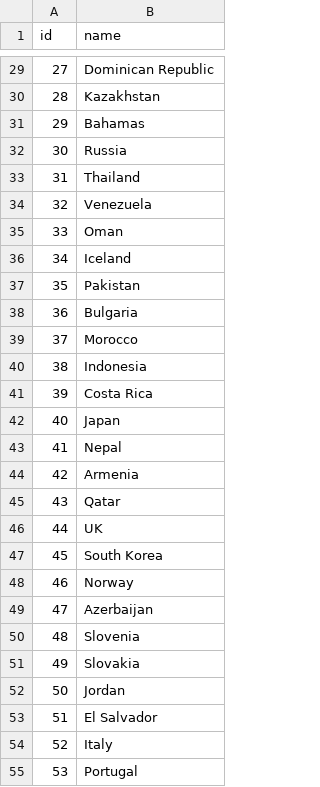
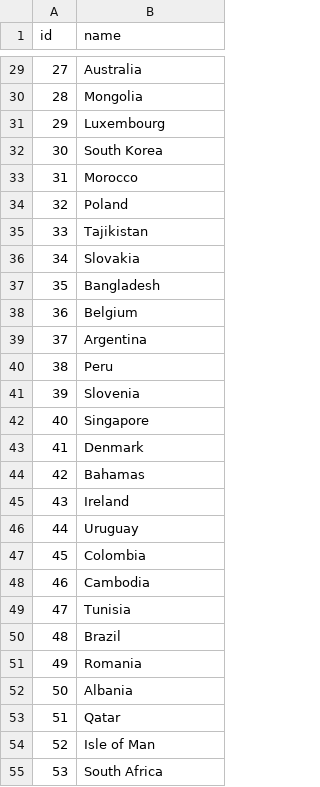
Before and after one commit to karimassi/netviz, a CSV file: data/countries.csv, drawn as a sheet; only a part is shown, gaps mark what is left out; the diff covers the shown part only.

```diff
--- a/data/countries.csv
+++ b/data/countries.csv
@@ -29,27 +29,27 @@ id,name
-27,Dominican Republic
-28,Kazakhstan
-29,Bahamas
-30,Russia
-31,Thailand
-32,Venezuela
-33,Oman
-34,Iceland
-35,Pakistan
-36,Bulgaria
-37,Morocco
-38,Indonesia
-39,Costa Rica
-40,Japan
-41,Nepal
-42,Armenia
-43,Qatar
-44,UK
-45,South Korea
-46,Norway
-47,Azerbaijan
-48,Slovenia
-49,Slovakia
-50,Jordan
-51,El Salvador
-52,Italy
-53,Portugal
+27,Australia
+28,Mongolia
+29,Luxembourg
+30,South Korea
+31,Morocco
+32,Poland
+33,Tajikistan
+34,Slovakia
+35,Bangladesh
+36,Belgium
+37,Argentina
+38,Peru
+39,Slovenia
+40,Singapore
+41,Denmark
+42,Bahamas
+43,Ireland
+44,Uruguay
+45,Colombia
+46,Cambodia
+47,Tunisia
+48,Brazil
+49,Romania
+50,Albania
+51,Qatar
+52,Isle of Man
+53,South Africa
```
Also changed, not shown: 71 edited cells elsewhere in this file, data/genres.csv, 8 other files.
